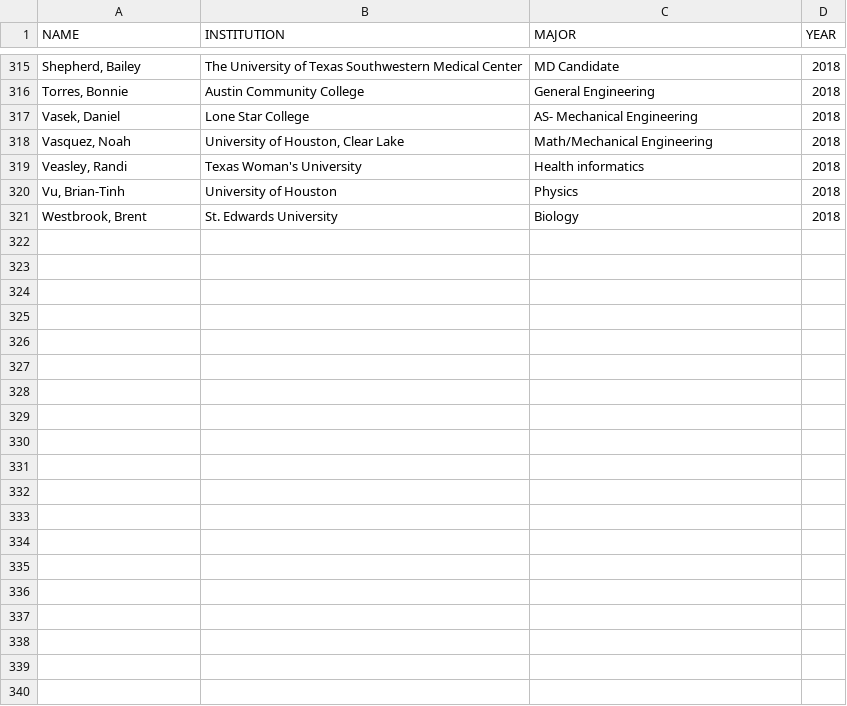
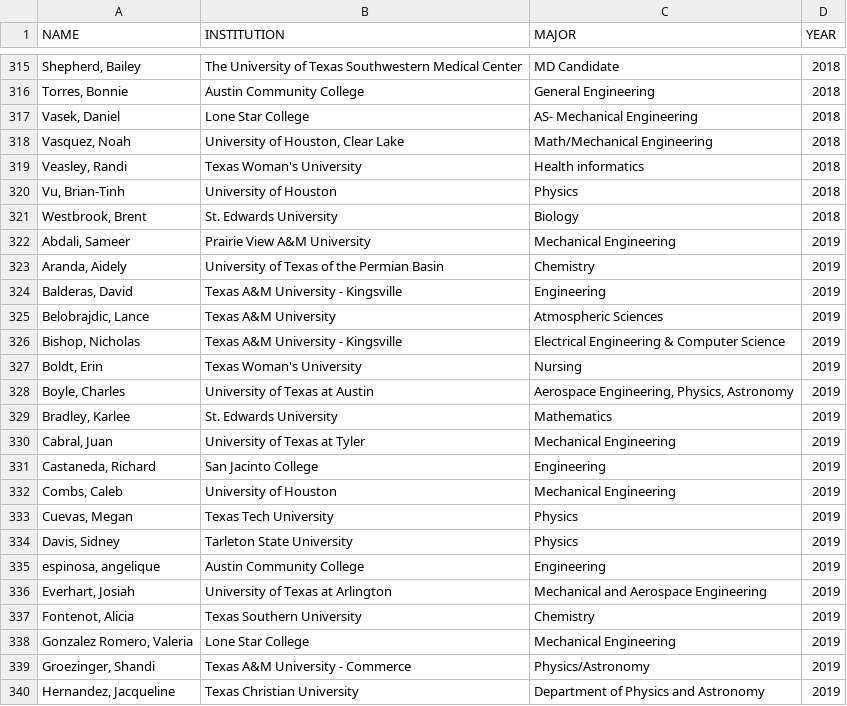
Before and after one commit to cloudy/tsgc-fellowship-analysis, a CSV file: data/tsgc-scholars-2008-2019.csv (was data/tsgc-scholars-2008-2018.csv), drawn as a sheet; only a part is shown, gaps mark what is left out; the diff covers the shown part only; the diff names each change by its address in the sheet, - before the commit and + after, or states it on an @@ line.

Commit message:
Add 2019 data, script requirements

```diff
--- a/data/tsgc-scholars-2008-2018.csv
+++ b/data/tsgc-scholars-2008-2019.csv
+row 322: Abdali, Sameer | Prairie View A&M University | Mechanical Engineering | 2019
+row 323: Aranda, Aidely | University of Texas of the Permian Basin | Chemistry | 2019
+row 324: Balderas, David | Texas A&M University - Kingsville | Engineering | 2019
+row 325: Belobrajdic, Lance | Texas A&M University | Atmospheric Sciences | 2019
+row 326: Bishop, Nicholas | Texas A&M University - Kingsville | Electrical Engineering & Computer Science | 2019
+row 327: Boldt, Erin | Texas Woman's University | Nursing | 2019
+row 328: Boyle, Charles | University of Texas at Austin | Aerospace Engineering, Physics, Astronomy | 2019
+row 329: Bradley, Karlee | St. Edwards University | Mathematics | 2019
+row 330: Cabral, Juan | University of Texas at Tyler | Mechanical Engineering | 2019
+row 331: Castaneda, Richard | San Jacinto College | Engineering | 2019
+row 332: Combs, Caleb | University of Houston | Mechanical Engineering | 2019
+row 333: Cuevas, Megan | Texas Tech University | Physics | 2019
+row 334: Davis, Sidney | Tarleton State University | Physics | 2019
+row 335: espinosa, angelique | Austin Community College | Engineering | 2019
+row 336: Everhart, Josiah | University of Texas at Arlington | Mechanical and Aerospace Engineering | 2019
+row 337: Fontenot, Alicia | Texas Southern University | Chemistry | 2019
+row 338: Gonzalez Romero, Valeria | Lone Star College | Mechanical Engineering | 2019
+row 339: Groezinger, Shandi | Texas A&M University - Commerce | Physics/Astronomy | 2019
+row 340: Hernandez, Jacqueline | Texas Christian University | Department of Physics and Astronomy | 2019
```
Also changed, not shown: 12 added rows elsewhere in this file, data/tsgc-fellows-2008-2019.csv, 3 other files.
